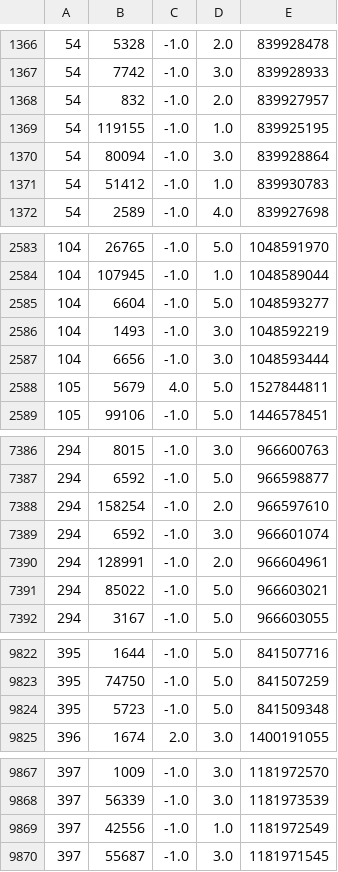
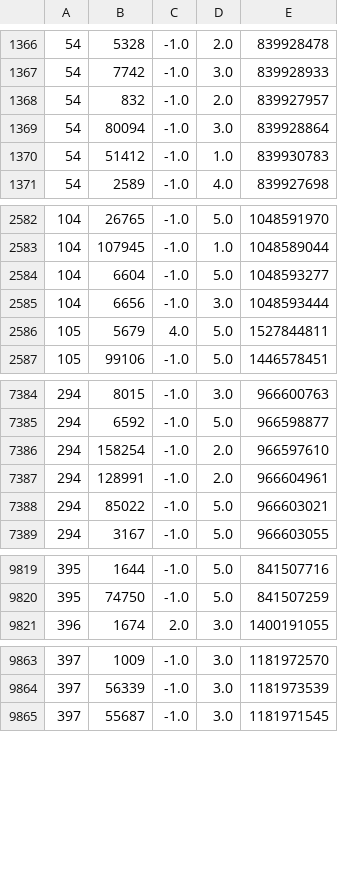
Before and after one commit to RiccardoBrioschi/Recommender-System-in-Scala, a CSV file: src/main/resources/ratings_medium_delta.csv, drawn as a sheet; only a part is shown, gaps mark what is left out; the diff covers the shown part only; the diff names each change by its address in the sheet, - before the commit and + after, or states it on an @@ line.

```diff
--- a/src/main/resources/ratings_medium_delta.csv
+++ b/src/main/resources/ratings_medium_delta.csv
-row 1369: 54 | 119155 | -1.0 | 1.0 | 839925195
-row 2586: 104 | 1493 | -1.0 | 3.0 | 1048592219
-row 7389: 294 | 6592 | -1.0 | 3.0 | 966601074
-row 9824: 395 | 5723 | -1.0 | 5.0 | 841509348
-row 9869: 397 | 42556 | -1.0 | 1.0 | 1181972549
```
Also changed, not shown: 1 removed row and 63 edited cells elsewhere in this file, src/main/resources/aggr-res.csv, src/main/resources/aggr-res2.csv, 3 other files.
